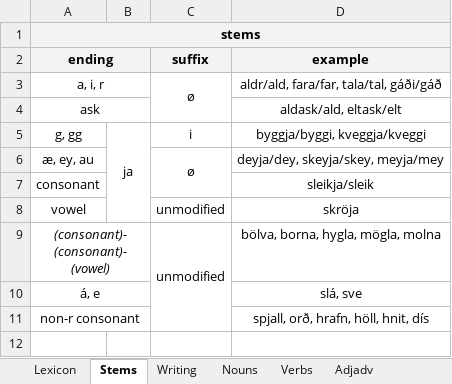
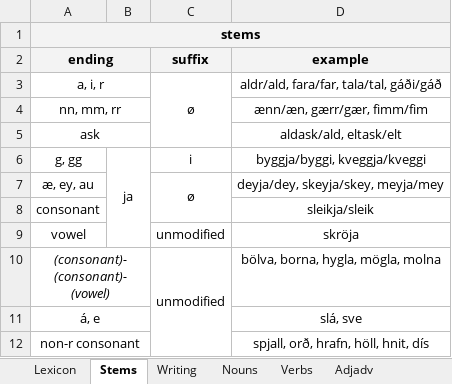
Before and after one commit to Oneo64/Aldraheimr, an Excel workbook: Literature/Languages/Oddarish.xlsx, sheet Stems, drawn as a sheet; values as stored, in another font and other column widths than the file's, no borders; charts and pictures not drawn; the diff names each change by its address in the sheet, - before the commit and + after, or states it on an @@ line.

```diff
--- a/Literature/Languages/Oddarish.xlsx (sheet Stems)
+++ b/Literature/Languages/Oddarish.xlsx (sheet Stems)
+row 4: nn, mm, rr |  |  | ænn/æn, gærr/gær, fimm/fim
```
Also changed, not shown: sheet Pronunciation, sheet Lexicon.
